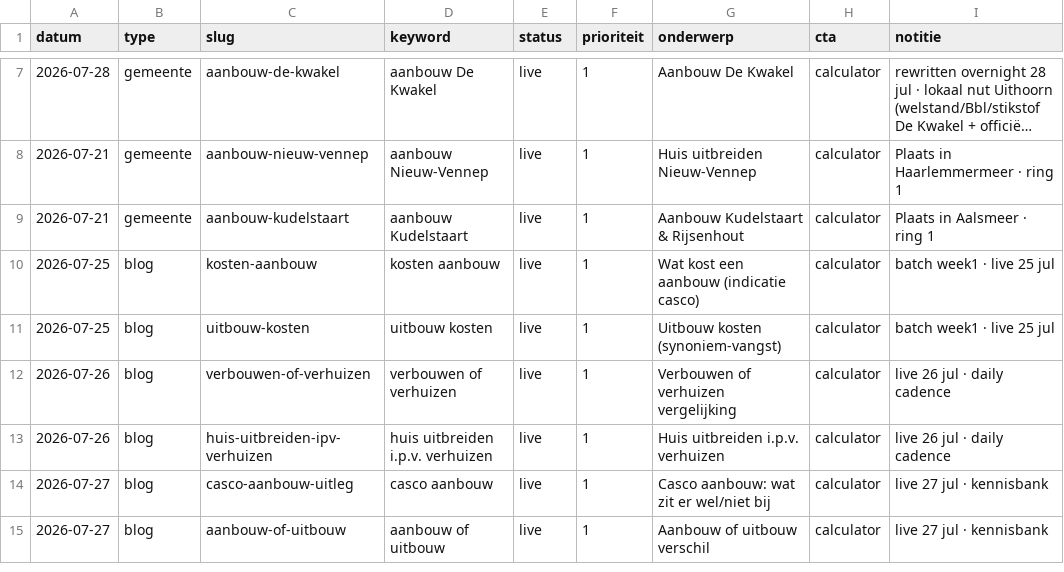
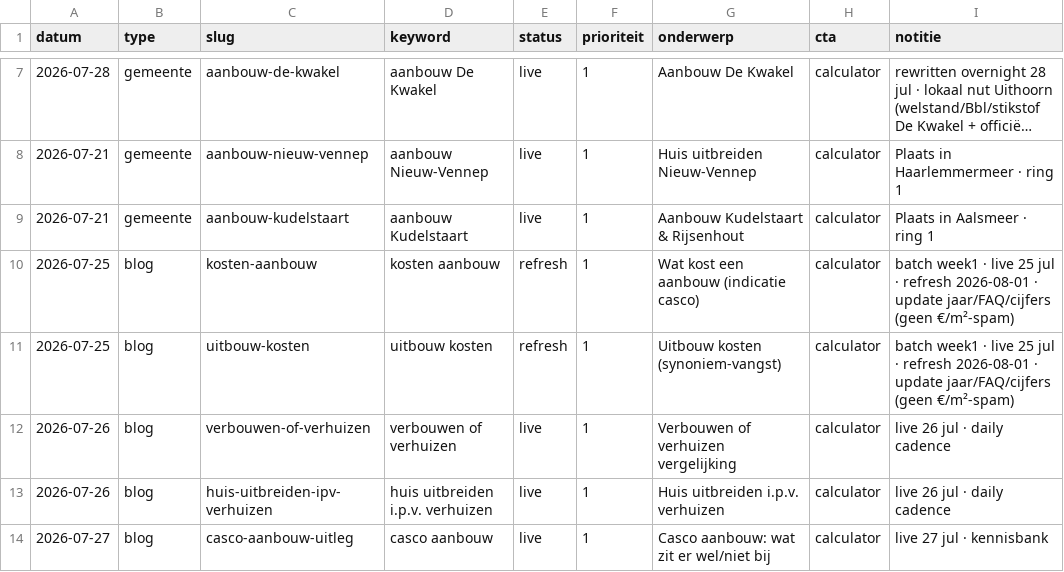
Before and after one commit to Koenpenha/aanbouwdirect-web, a CSV file: _seo/QUEUE.csv, drawn as a sheet; only a part is shown, gaps mark what is left out; the shorter side is filled out with more unchanged rows; long unchanged cells end in ….

Commit message:
chore(seo): monthly content refresh flags 2026-08-01

```diff
--- a/_seo/QUEUE.csv
+++ b/_seo/QUEUE.csv
@@ -9,4 +9,4 @@ datum,type,slug,keyword,status,prioriteit,onderwerp,cta,notitie
 2026-07-21,gemeente,aanbouw-kudelstaart,aanbouw Kudelstaart,live,1,Aanbouw Kudelstaart & Rijsenhout,calculator,Plaats in Aalsmeer · ring 1
-2026-07-25,blog,kosten-aanbouw,kosten aanbouw,live,1,Wat kost een aanbouw (indicatie casco),calculator,batch week1 · live 25 jul
-2026-07-25,blog,uitbouw-kosten,uitbouw kosten,live,1,Uitbouw kosten (synoniem-vangst),calculator,batch week1 · live 25 jul
+2026-07-25,blog,kosten-aanbouw,kosten aanbouw,refresh,1,Wat kost een aanbouw (indicatie casco),calculator,batch week1 · live 25 jul · refresh 2026-08-01 · update jaar/FAQ/cijfers (geen €/m²-spam)
+2026-07-25,blog,uitbouw-kosten,uitbouw kosten,refresh,1,Uitbouw kosten (synoniem-vangst),calculator,batch week1 · live 25 jul · refresh 2026-08-01 · update jaar/FAQ/cijfers (geen €/m²-spam)
 2026-07-26,blog,verbouwen-of-verhuizen,verbouwen of verhuizen,live,1,Verbouwen of verhuizen vergelijking,calculator,live 26 jul · daily cadence
```
